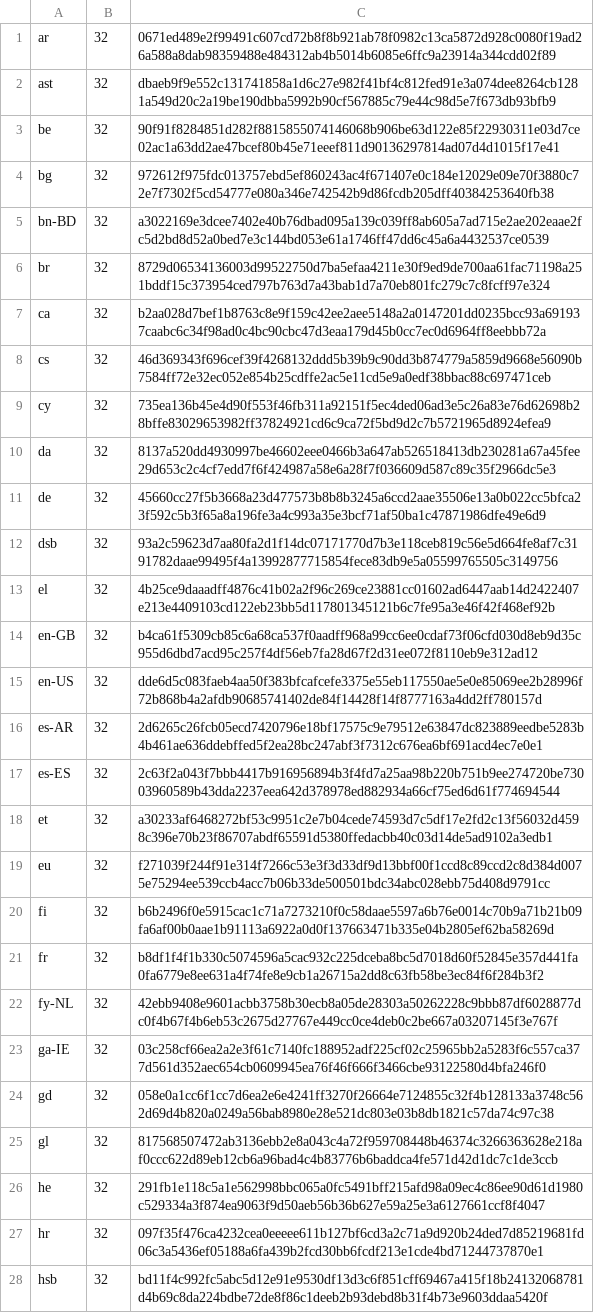
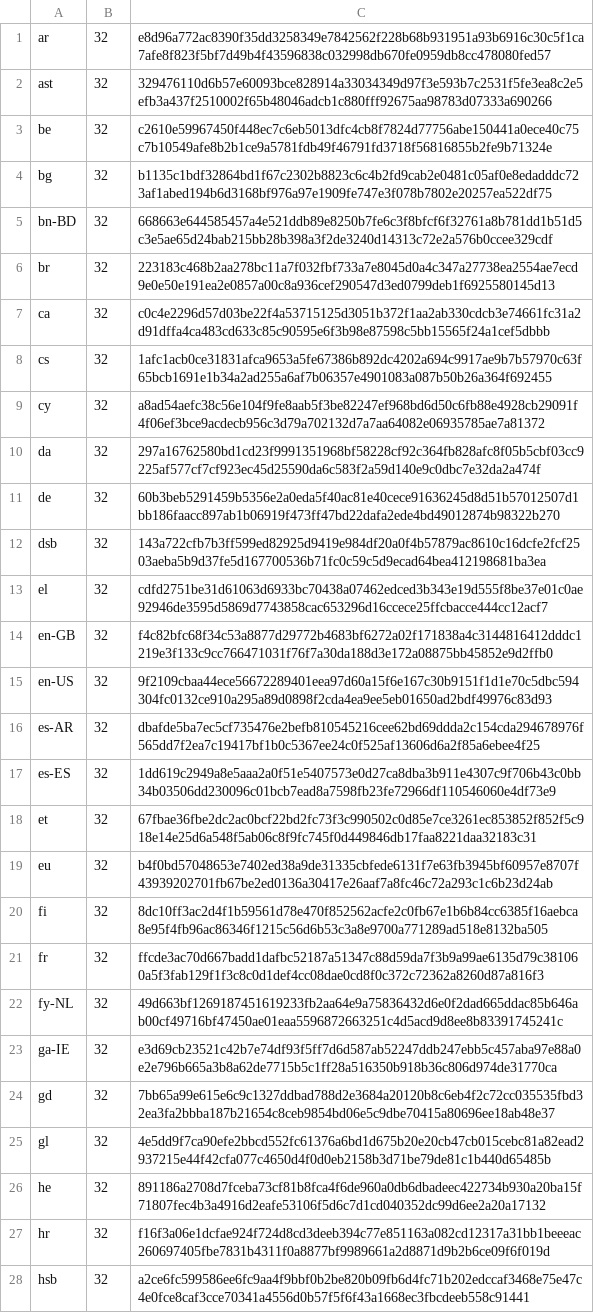
Before and after one commit to chocolatey-community/chocolatey-packages, a CSV file: automatic/thunderbird/tools/LanguageChecksums.csv, drawn as a sheet; only a part is shown; the diff covers the shown part only; the diff names each change by its address in the sheet, - before the commit and + after, or states it on an @@ line.

Commit message:
AU: 2 updated - maxthon.commandline thunderbird [skip ci] https://gist.github.com/a14b1e5bfaf70839b338eb1ab7f8226f/ab94a1728b67ddb0646fddc83b2ebf28e9540a3d

```diff
--- a/automatic/thunderbird/tools/LanguageChecksums.csv
+++ b/automatic/thunderbird/tools/LanguageChecksums.csv
-C1: 0671ed489e2f99491c607cd72b8f8b921ab78f0982c13ca5872d928c0080f19ad26a588a8dab98359488e484312ab4b5014b6085e6ffc9a23914a344cdd02f89
+C1: e8d96a772ac8390f35dd3258349e7842562f228b68b931951a93b6916c30c5f1ca7afe8f823f5bf7d49b4f43596838c032998db670fe0959db8cc478080fed57
-C2: dbaeb9f9e552c131741858a1d6c27e982f41bf4c812fed91e3a074dee8264cb1281a549d20c2a19be190dbba5992b90cf567885c79e44c98d5e7f673db93bfb9
+C2: 329476110d6b57e60093bce828914a33034349d97f3e593b7c2531f5fe3ea8c2e5efb3a437f2510002f65b48046adcb1c880fff92675aa98783d07333a690266
-C3: 90f91f8284851d282f8815855074146068b906be63d122e85f22930311e03d7ce02ac1a63dd2ae47bcef80b45e71eeef811d90136297814ad07d4d1015f17e41
+C3: c2610e59967450f448ec7c6eb5013dfc4cb8f7824d77756abe150441a0ece40c75c7b10549afe8b2b1ce9a5781fdb49f46791fd3718f56816855b2fe9b71324e
-C4: 972612f975fdc013757ebd5ef860243ac4f671407e0c184e12029e09e70f3880c72e7f7302f5cd54777e080a346e742542b9d86fcdb205dff40384253640fb38
+C4: b1135c1bdf32864bd1f67c2302b8823c6c4b2fd9cab2e0481c05af0e8edadddc723af1abed194b6d3168bf976a97e1909fe747e3f078b7802e20257ea522df75
-C5: a3022169e3dcee7402e40b76dbad095a139c039ff8ab605a7ad715e2ae202eaae2fc5d2bd8d52a0bed7e3c144bd053e61a1746ff47dd6c45a6a4432537ce0539
+C5: 668663e644585457a4e521ddb89e8250b7fe6c3f8bfcf6f32761a8b781dd1b51d5c3e5ae65d24bab215bb28b398a3f2de3240d14313c72e2a576b0ccee329cdf
-C6: 8729d06534136003d99522750d7ba5efaa4211e30f9ed9de700aa61fac71198a251bddf15c373954ced797b763d7a43bab1d7a70eb801fc279c7c8fcff97e324
+C6: 223183c468b2aa278bc11a7f032fbf733a7e8045d0a4c347a27738ea2554ae7ecd9e0e50e191ea2e0857a00c8a936cef290547d3ed0799deb1f6925580145d13
-C7: b2aa028d7bef1b8763c8e9f159c42ee2aee5148a2a0147201dd0235bcc93a691937caabc6c34f98ad0c4bc90cbc47d3eaa179d45b0cc7ec0d6964ff8eebbb72a
+C7: c0c4e2296d57d03be22f4a53715125d3051b372f1aa2ab330cdcb3e74661fc31a2d91dffa4ca483cd633c85c90595e6f3b98e87598c5bb15565f24a1cef5dbbb
-C8: 46d369343f696cef39f4268132ddd5b39b9c90dd3b874779a5859d9668e56090b7584ff72e32ec052e854b25cdffe2ac5e11cd5e9a0edf38bbac88c697471ceb
+C8: 1afc1acb0ce31831afca9653a5fe67386b892dc4202a694c9917ae9b7b57970c63f65bcb1691e1b34a2ad255a6af7b06357e4901083a087b50b26a364f692455
-C9: 735ea136b45e4d90f553f46fb311a92151f5ec4ded06ad3e5c26a83e76d62698b28bffe83029653982ff37824921cd6c9ca72f5bd9d2c7b5721965d8924efea9
+C9: a8ad54aefc38c56e104f9fe8aab5f3be82247ef968bd6d50c6fb88e4928cb29091f4f06ef3bce9acdecb956c3d79a702132d7a7aa64082e06935785ae7a81372
-C10: 8137a520dd4930997be46602eee0466b3a647ab526518413db230281a67a45fee29d653c2c4cf7edd7f6f424987a58e6a28f7f036609d587c89c35f2966dc5e3
+C10: 297a16762580bd1cd23f9991351968bf58228cf92c364fb828afc8f05b5cbf03cc9225af577cf7cf923ec45d25590da6c583f2a59d140e9c0dbc7e32da2a474f
-C11: 45660cc27f5b3668a23d477573b8b8b3245a6ccd2aae35506e13a0b022cc5bfca23f592c5b3f65a8a196fe3a4c993a35e3bcf71af50ba1c47871986dfe49e6d9
+C11: 60b3beb5291459b5356e2a0eda5f40ac81e40cece91636245d8d51b57012507d1bb186faacc897ab1b06919f473ff47bd22dafa2ede4bd49012874b98322b270
-C12: 93a2c59623d7aa80fa2d1f14dc07171770d7b3e118ceb819c56e5d664fe8af7c3191782daae99495f4a13992877715854fece83db9e5a05599765505c3149756
+C12: 143a722cfb7b3ff599ed82925d9419e984df20a0f4b57879ac8610c16dcfe2fcf2503aeba5b9d37fe5d167700536b71fc0c59c5d9ecad64bea412198681ba3ea
-C13: 4b25ce9daaadff4876c41b02a2f96c269ce23881cc01602ad6447aab14d2422407e213e4409103cd122eb23bb5d117801345121b6c7fe95a3e46f42f468ef92b
+C13: cdfd2751be31d61063d6933bc70438a07462edced3b343e19d555f8be37e01c0ae92946de3595d5869d7743858cac653296d16ccece25ffcbacce444cc12acf7
-C14: b4ca61f5309cb85c6a68ca537f0aadff968a99cc6ee0cdaf73f06cfd030d8eb9d35c955d6dbd7acd95c257f4df56eb7fa28d67f2d31ee072f8110eb9e312ad12
+C14: f4c82bfc68f34c53a8877d29772b4683bf6272a02f171838a4c3144816412dddc1219e3f133c9cc766471031f76f7a30da188d3e172a08875bb45852e9d2ffb0
-C15: dde6d5c083faeb4aa50f383bfcafcefe3375e55eb117550ae5e0e85069ee2b28996f72b868b4a2afdb90685741402de84f14428f14f8777163a4dd2ff780157d
+C15: 9f2109cbaa44ece56672289401eea97d60a15f6e167c30b9151f1d1e70c5dbc594304fc0132ce910a295a89d0898f2cda4ea9ee5eb01650ad2bdf49976c83d93
-C16: 2d6265c26fcb05ecd7420796e18bf17575c9e79512e63847dc823889eedbe5283b4b461ae636ddebffed5f2ea28bc247abf3f7312c676ea6bf691acd4ec7e0e1
+C16: dbafde5ba7ec5cf735476e2befb810545216cee62bd69ddda2c154cda294678976f565dd7f2ea7c19417bf1b0c5367ee24c0f525af13606d6a2f85a6ebee4f25
-C17: 2c63f2a043f7bbb4417b916956894b3f4fd7a25aa98b220b751b9ee274720be73003960589b43dda2237eea642d378978ed882934a66cf75ed6d61f774694544
+C17: 1dd619c2949a8e5aaa2a0f51e5407573e0d27ca8dba3b911e4307c9f706b43c0bb34b03506dd230096c01bcb7ead8a7598fb23fe72966df110546060e4df73e9
-C18: a30233af6468272bf53c9951c2e7b04cede74593d7c5df17e2fd2c13f56032d4598c396e70b23f86707abdf65591d5380ffedacbb40c03d14de5ad9102a3edb1
+C18: 67fbae36fbe2dc2ac0bcf22bd2fc73f3c990502c0d85e7ce3261ec853852f852f5c918e14e25d6a548f5ab06c8f9fc745f0d449846db17faa8221daa32183c31
-C19: f271039f244f91e314f7266c53e3f3d33df9d13bbf00f1ccd8c89ccd2c8d384d0075e75294ee539ccb4acc7b06b33de500501bdc34abc028ebb75d408d9791cc
+C19: b4f0bd57048653e7402ed38a9de31335cbfede6131f7e63fb3945bf60957e8707f43939202701fb67be2ed0136a30417e26aaf7a8fc46c72a293c1c6b23d24ab
-C20: b6b2496f0e5915cac1c71a7273210f0c58daae5597a6b76e0014c70b9a71b21b09fa6af00b0aae1b91113a6922a0d0f137663471b335e04b2805ef62ba58269d
+C20: 8dc10ff3ac2d4f1b59561d78e470f852562acfe2c0fb67e1b6b84cc6385f16aebca8e95f4fb96ac86346f1215c56d6b53c3a8e9700a771289ad518e8132ba505
-C21: b8df1f4f1b330c5074596a5cac932c225dceba8bc5d7018d60f52845e357d441fa0fa6779e8ee631a4f74fe8e9cb1a26715a2dd8c63fb58be3ec84f6f284b3f2
+C21: ffcde3ac70d667badd1dafbc52187a51347c88d59da7f3b9a99ae6135d79c381060a5f3fab129f1f3c8c0d1def4cc08dae0cd8f0c372c72362a8260d87a816f3
-C22: 42ebb9408e9601acbb3758b30ecb8a05de28303a50262228c9bbb87df6028877dc0f4b67f4b6eb53c2675d27767e449cc0ce4deb0c2be667a03207145f3e767f
+C22: 49d663bf1269187451619233fb2aa64e9a75836432d6e0f2dad665ddac85b646ab00cf49716bf47450ae01eaa5596872663251c4d5acd9d8ee8b83391745241c
-C23: 03c258cf66ea2a2e3f61c7140fc188952adf225cf02c25965bb2a5283f6c557ca377d561d352aec654cb0609945ea76f46f666f3466cbe93122580d4bfa246f0
+C23: e3d69cb23521c42b7e74df93f5ff7d6d587ab52247ddb247ebb5c457aba97e88a0e2e796b665a3b8a62de7715b5c1ff28a516350b918b36c806d974de31770ca
-C24: 058e0a1cc6f1cc7d6ea2e6e4241ff3270f26664e7124855c32f4b128133a3748c562d69d4b820a0249a56bab8980e28e521dc803e03b8db1821c57da74c97c38
+C24: 7bb65a99e615e6c9c1327ddbad788d2e3684a20120b8c6eb4f2c72cc035535fbd32ea3fa2bbba187b21654c8ceb9854bd06e5c9dbe70415a80696ee18ab48e37
-C25: 817568507472ab3136ebb2e8a043c4a72f959708448b46374c3266363628e218af0ccc622d89eb12cb6a96bad4c4b83776b6baddca4fe571d42d1dc7c1de3ccb
+C25: 4e5dd9f7ca90efe2bbcd552fc61376a6bd1d675b20e20cb47cb015cebc81a82ead2937215e44f42cfa077c4650d4f0d0eb2158b3d71be79de81c1b440d65485b
-C26: 291fb1e118c5a1e562998bbc065a0fc5491bff215afd98a09ec4c86ee90d61d1980c529334a3f874ea9063f9d50aeb56b36b627e59a25e3a6127661ccf8f4047
+C26: 891186a2708d7fceba73cf81b8fca4f6de960a0db6dbadeec422734b930a20ba15f71807fec4b3a4916d2eafe53106f5d6c7d1cd040352dc99d6ee2a20a17132
-C27: 097f35f476ca4232cea0eeeee611b127bf6cd3a2c71a9d920b24ded7d85219681fd06c3a5436ef05188a6fa439b2fcd30bb6fcdf213e1cde4bd71244737870e1
+C27: f16f3a06e1dcfae924f724d8cd3deeb394c77e851163a082cd12317a31bb1beeeac260697405fbe7831b4311f0a8877bf9989661a2d8871d9b2b6ce09f6f019d
-C28: bd11f4c992fc5abc5d12e91e9530df13d3c6f851cff69467a415f18b24132068781d4b69c8da224bdbe72de8f86c1deeb2b93debd8b31f4b73e9603ddaa5420f
+C28: a2ce6fc599586ee6fc9aa4f9bbf0b2be820b09fb6d4fc71b202edccaf3468e75e47c4e0fce8caf3cce70341a4556d0b57f5f6f43a1668ec3fbcdeeb558c91441
```
Also changed, not shown: 31 edited cells elsewhere in this file, 4 other files.
